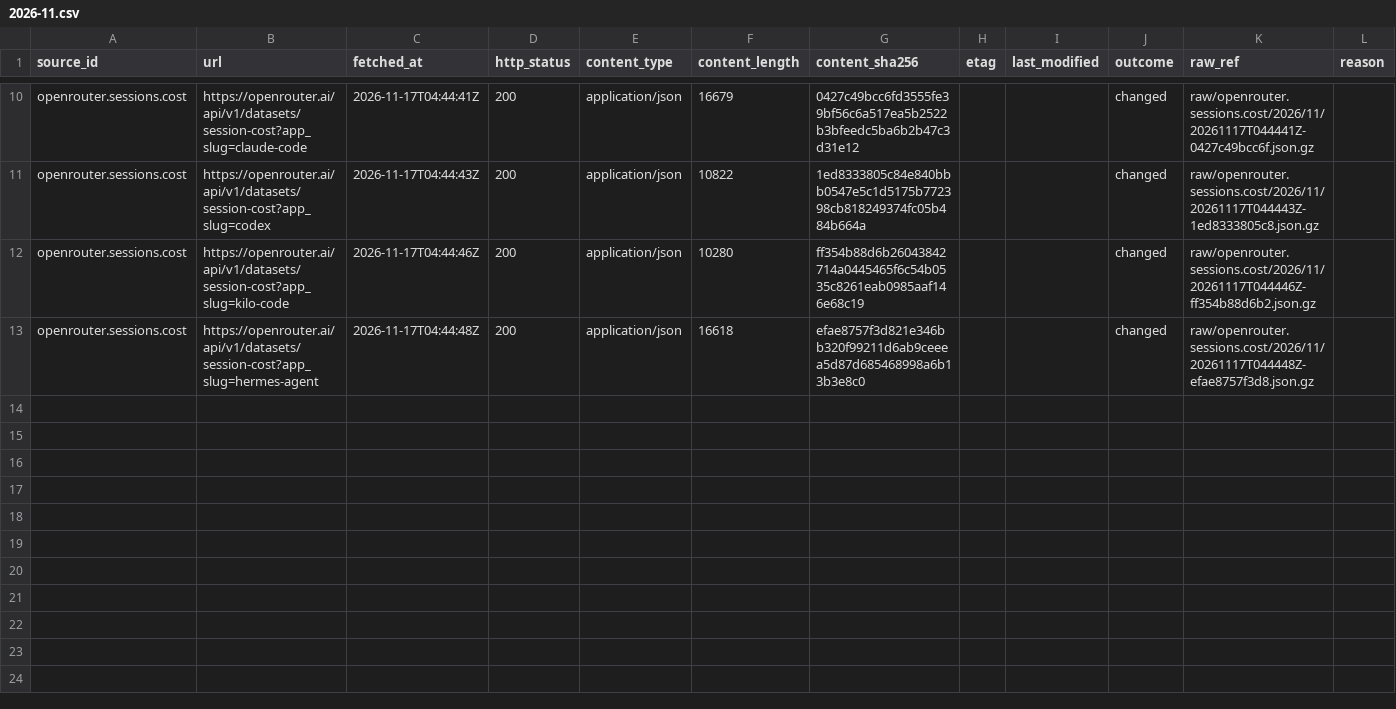
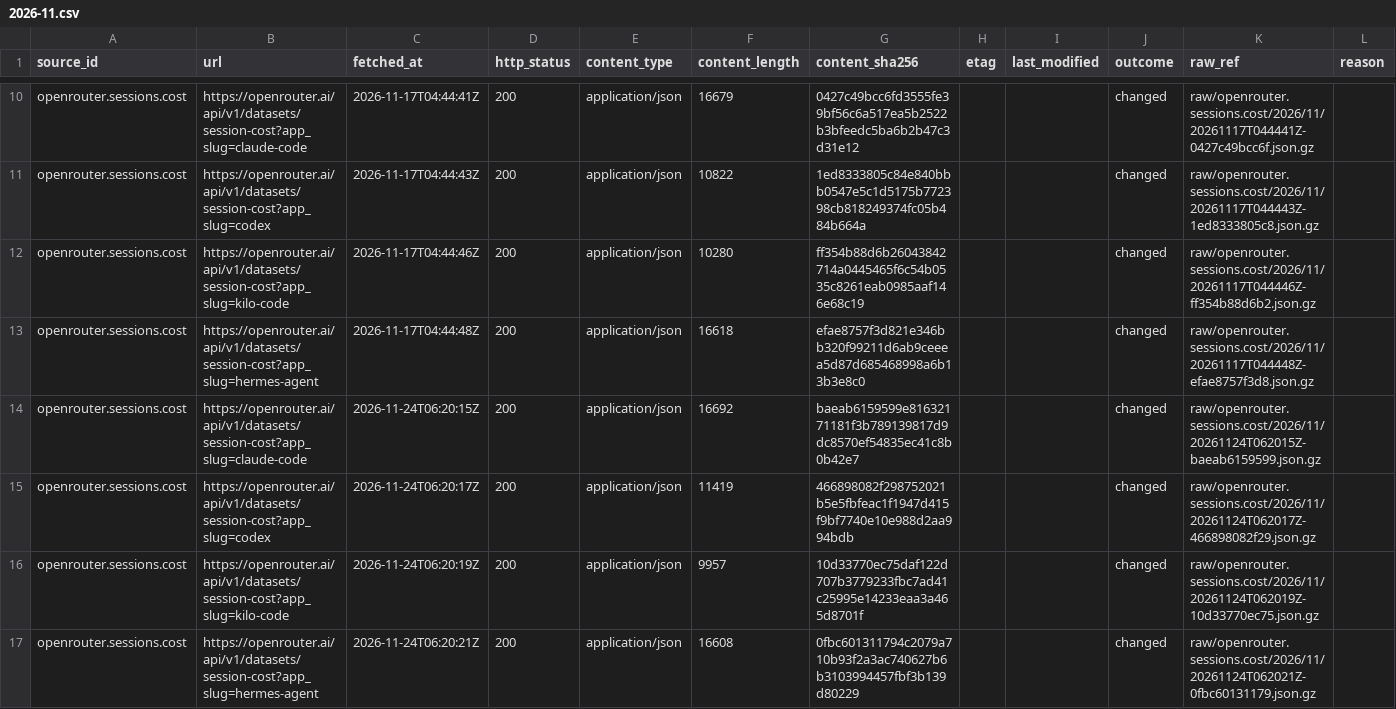
Before and after one commit to q3dresearch/wss-openrouter, a CSV file: manifest/openrouter.sessions.cost/2026-11.csv, drawn as a sheet; only a part is shown, gaps mark what is left out; rows hold the shown columns only; the diff names each change by its address in the sheet, - before the commit and + after, or states it on an @@ line.

```diff
--- a/manifest/openrouter.sessions.cost/2026-11.csv
+++ b/manifest/openrouter.sessions.cost/2026-11.csv
+row 14: openrouter.sessions.cost | https://openrouter.ai/api/v1/datasets/session-cost?app_slug=claude-code | 2026-11-24T06:20:15Z | 200 | application/json | 16692 | baeab6159599e81632171181f3b789139817d9dc8570ef54835ec41c8b0b42e7 |  |  | changed | raw/openrouter.sessions.cost/2026/11/20261124T062015Z-baeab6159599.json.gz
+row 15: openrouter.sessions.cost | https://openrouter.ai/api/v1/datasets/session-cost?app_slug=codex | 2026-11-24T06:20:17Z | 200 | application/json | 11419 | 466898082f298752021b5e5fbfeac1f1947d415f9bf7740e10e988d2aa994bdb |  |  | changed | raw/openrouter.sessions.cost/2026/11/20261124T062017Z-466898082f29.json.gz
+row 16: openrouter.sessions.cost | https://openrouter.ai/api/v1/datasets/session-cost?app_slug=kilo-code | 2026-11-24T06:20:19Z | 200 | application/json | 9957 | 10d33770ec75daf122d707b3779233fbc7ad41c25995e14233eaa3a465d8701f |  |  | changed | raw/openrouter.sessions.cost/2026/11/20261124T062019Z-10d33770ec75.json.gz
+row 17: openrouter.sessions.cost | https://openrouter.ai/api/v1/datasets/session-cost?app_slug=hermes-agent | 2026-11-24T06:20:21Z | 200 | application/json | 16608 | 0fbc601311794c2079a710b93f2a3ac740627b6b3103994457fbf3b139d80229 |  |  | changed | raw/openrouter.sessions.cost/2026/11/20261124T062021Z-0fbc60131179.json.gz
```
Also changed, not shown: manifest/opencode.data.usage/2026-11.csv, manifest/openrouter.benchmarks.artificial-analysis/2026-11.csv, 17 other files.
